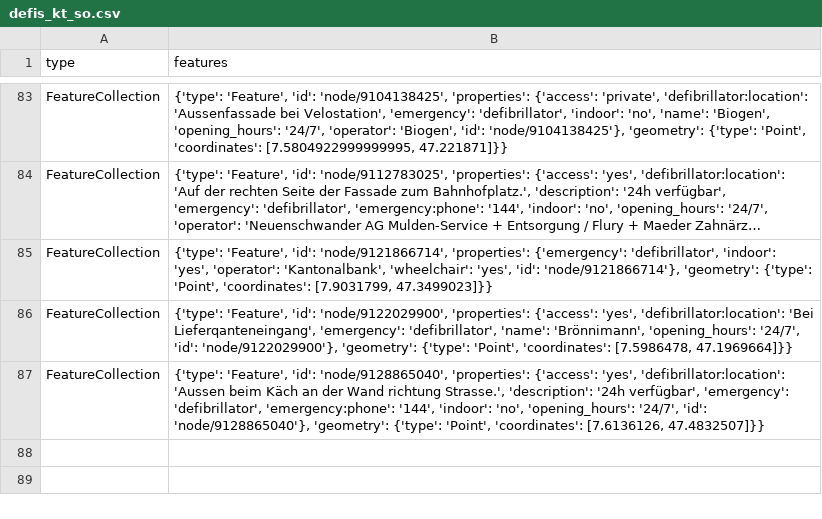
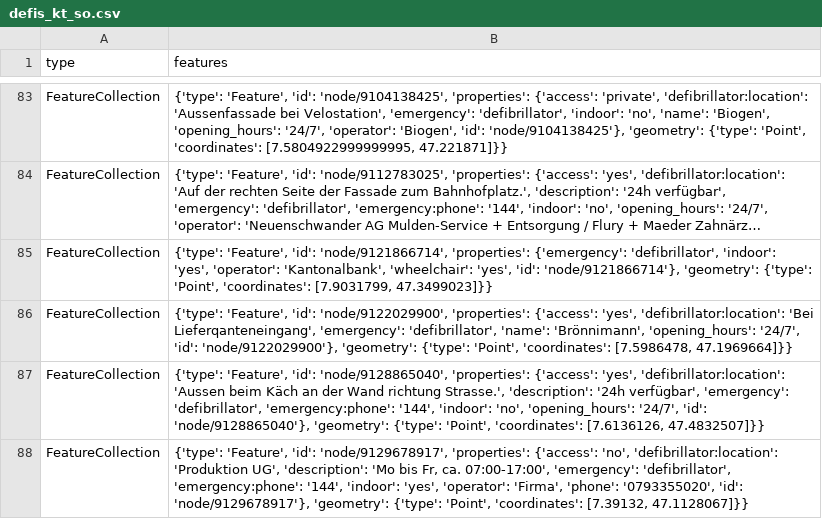
Before and after one commit to OpenBracketsCH/defi_data, a CSV file: data/csv/defis_kt_so.csv, drawn as a sheet; only a part is shown, gaps mark what is left out; long unchanged cells end in …; the diff names each change by its address in the sheet, - before the commit and + after, or states it on an @@ line.

```diff
--- a/data/csv/defis_kt_so.csv
+++ b/data/csv/defis_kt_so.csv
+row 88: FeatureCollection | {'type': 'Feature', 'id': 'node/9129678917', 'properties': {'access': 'no', 'defibrillator:location': 'Produktion UG', 'description': 'Mo bis Fr, ca. 07:00-17:00', 'emergency': 'defibrillator', 'emergency:phone': '144', 'indoor': 'yes', 'operator': 'Firma', 'phone': '0793355020', 'id': 'node/9129678917'}, 'geometry': {'type': 'Point', 'coordinates': [7.39132, 47.1128067]}}
```
Also changed, not shown: 2 other files.
